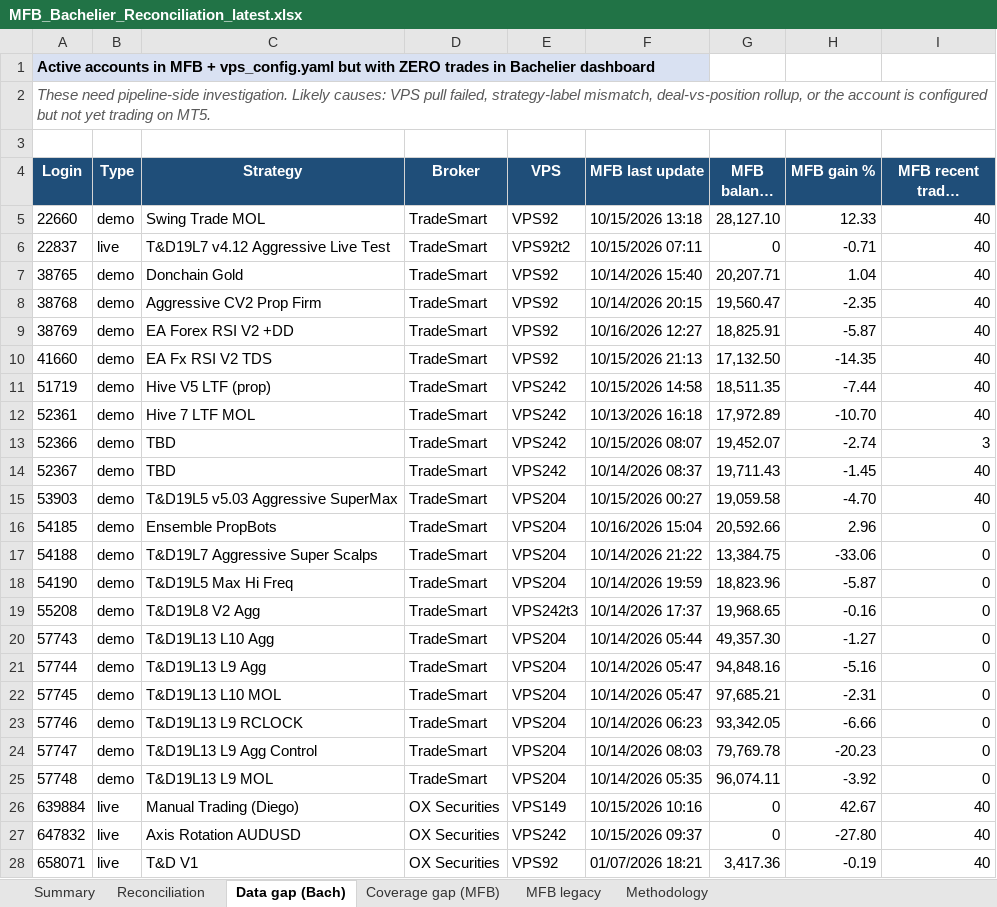
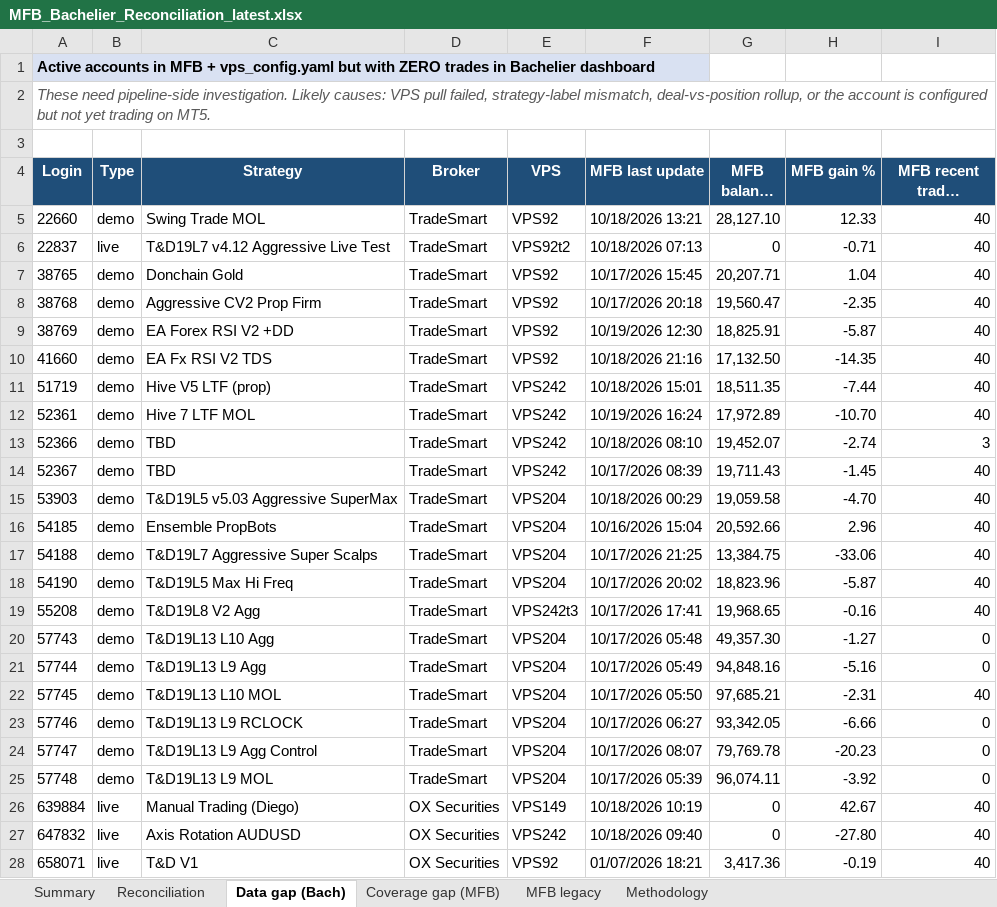
Before and after one commit to TheCryptocrat/bachelier-dashboards, an Excel workbook: MFB_Bachelier_Reconciliation_latest.xlsx, sheet Data gap (Bach), drawn as a sheet; only a part is shown; long unchanged cells end in …; values as stored, in another font and other column widths than the file's, no borders; the diff covers the shown part only; the diff names each change by its address in the sheet, - before the commit and + after, or states it on an @@ line.

```diff
--- a/MFB_Bachelier_Reconciliation_latest.xlsx (sheet Data gap (Bach))
+++ b/MFB_Bachelier_Reconciliation_latest.xlsx (sheet Data gap (Bach))
-F5 (MFB last update): 10/15/2026 13:18
+F5 (MFB last update): 10/18/2026 13:21
-F6 (MFB last update): 10/15/2026 07:11
+F6 (MFB last update): 10/18/2026 07:13
-F7 (MFB last update): 10/14/2026 15:40
+F7 (MFB last update): 10/17/2026 15:45
-F8 (MFB last update): 10/14/2026 20:15
+F8 (MFB last update): 10/17/2026 20:18
-F9 (MFB last update): 10/16/2026 12:27
+F9 (MFB last update): 10/19/2026 12:30
-F10 (MFB last update): 10/15/2026 21:13
+F10 (MFB last update): 10/18/2026 21:16
-F11 (MFB last update): 10/15/2026 14:58
+F11 (MFB last update): 10/18/2026 15:01
-F12 (MFB last update): 10/13/2026 16:18
+F12 (MFB last update): 10/19/2026 16:24
-F13 (MFB last update): 10/15/2026 08:07
+F13 (MFB last update): 10/18/2026 08:10
-F14 (MFB last update): 10/14/2026 08:37
+F14 (MFB last update): 10/17/2026 08:39
-F15 (MFB last update): 10/15/2026 00:27
+F15 (MFB last update): 10/18/2026 00:29
-I16:I19 (MFB recent trades sampled): 0
+I16:I19 (MFB recent trades sampled): 40
-F17 (MFB last update): 10/14/2026 21:22
+F17 (MFB last update): 10/17/2026 21:25
-F18 (MFB last update): 10/14/2026 19:59
+F18 (MFB last update): 10/17/2026 20:02
-F19 (MFB last update): 10/14/2026 17:37
+F19 (MFB last update): 10/17/2026 17:41
-F20 (MFB last update): 10/14/2026 05:44
+F20 (MFB last update): 10/17/2026 05:48
-F21 (MFB last update): 10/14/2026 05:47
+F21 (MFB last update): 10/17/2026 05:49
-F22 (MFB last update): 10/14/2026 05:47
+F22 (MFB last update): 10/17/2026 05:50
-I22 (MFB recent trades sampled): 0
+I22 (MFB recent trades sampled): 40
-F23 (MFB last update): 10/14/2026 06:23
+F23 (MFB last update): 10/17/2026 06:27
-F24 (MFB last update): 10/14/2026 08:03
+F24 (MFB last update): 10/17/2026 08:07
-F25 (MFB last update): 10/14/2026 05:35
+F25 (MFB last update): 10/17/2026 05:39
-F26 (MFB last update): 10/15/2026 10:16
+F26 (MFB last update): 10/18/2026 10:19
-F27 (MFB last update): 10/15/2026 09:37
+F27 (MFB last update): 10/18/2026 09:40
```
Also changed, not shown: 1 edited cell elsewhere in this sheet, sheet Reconciliation, sheet MFB legacy, sheet Coverage gap (MFB), sheet Summary, 6 other files.
